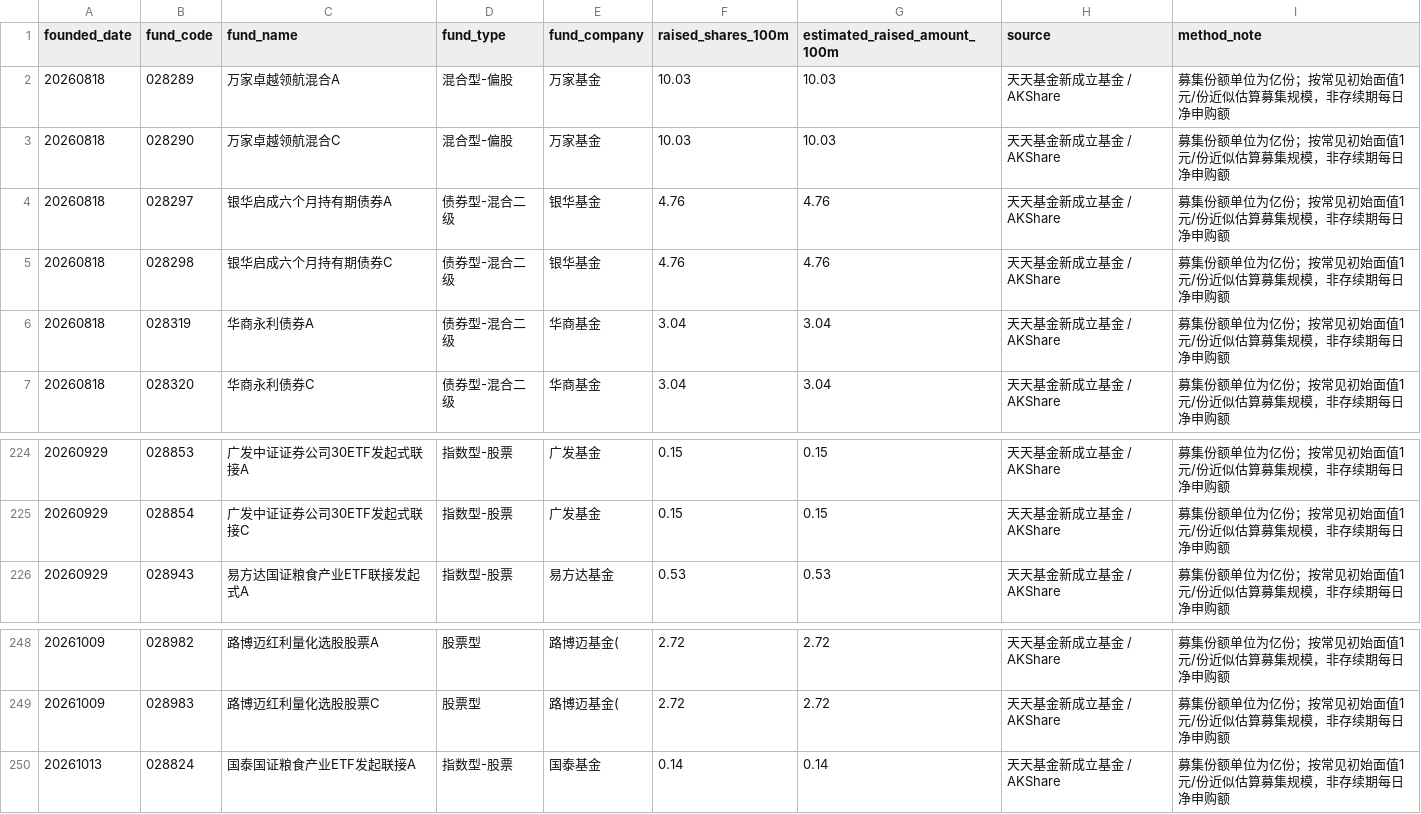
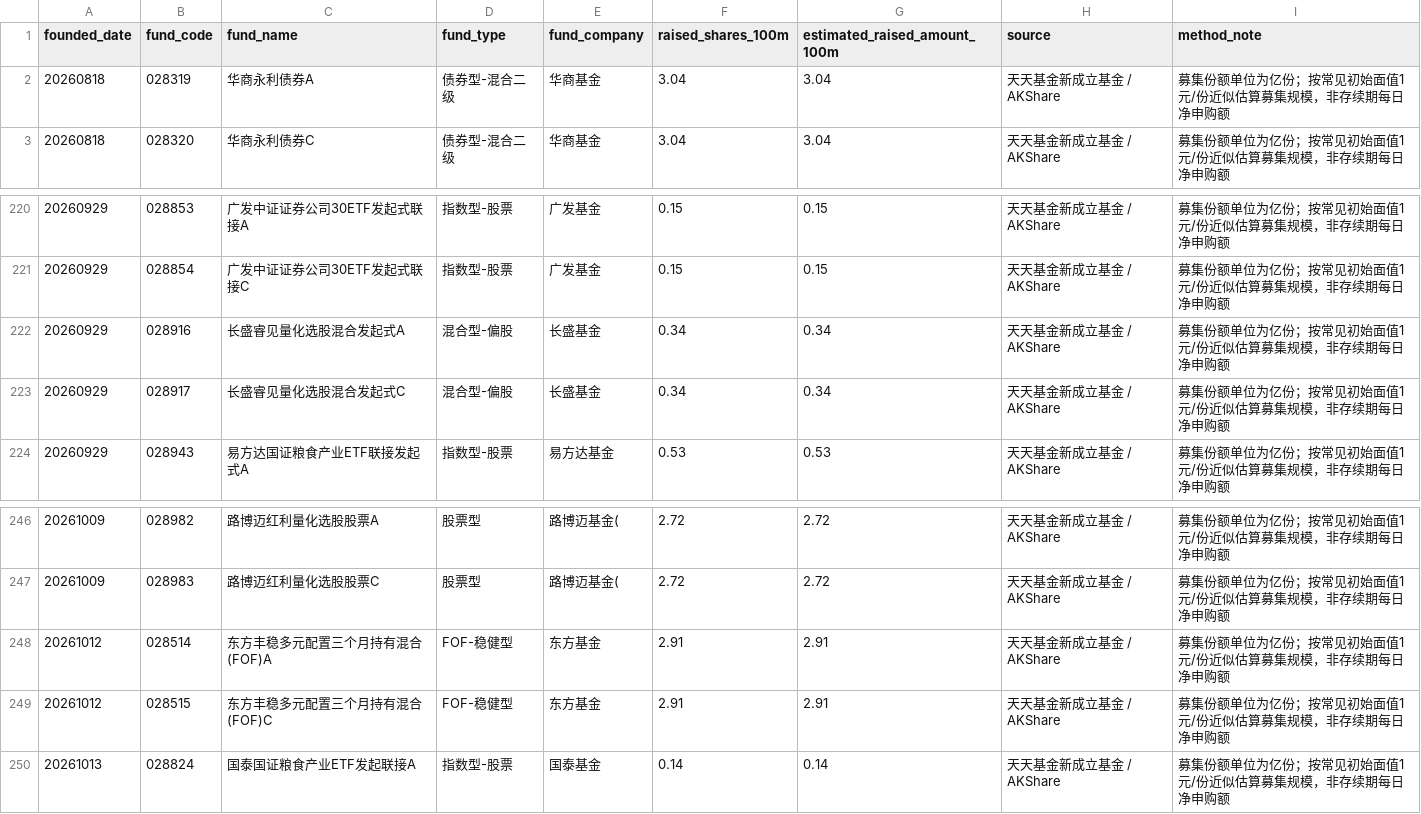
Before and after one commit to littlepeachh/macroscope-dashboard-v5, a CSV file: data/fund_subscription.csv, drawn as a sheet; only a part is shown, gaps mark what is left out; removed rows and columns are numbered as before the commit, all else as after; the diff names each change by its address in the sheet, - before the commit and + after, or states it on an @@ line.

```diff
--- a/data/fund_subscription.csv
+++ b/data/fund_subscription.csv
-row 2: 20260818 | 028289 | 万家卓越领航混合A | 混合型-偏股 | 万家基金 | 10.03 | 10.03 | 天天基金新成立基金 / AKShare | 募集份额单位为亿份；按常见初始面值1元/份近似估算募集规模，非存续期每日净申购额
-row 3: 20260818 | 028290 | 万家卓越领航混合C | 混合型-偏股 | 万家基金 | 10.03 | 10.03 | 天天基金新成立基金 / AKShare | 募集份额单位为亿份；按常见初始面值1元/份近似估算募集规模，非存续期每日净申购额
-row 4: 20260818 | 028297 | 银华启成六个月持有期债券A | 债券型-混合二级 | 银华基金 | 4.76 | 4.76 | 天天基金新成立基金 / AKShare | 募集份额单位为亿份；按常见初始面值1元/份近似估算募集规模，非存续期每日净申购额
-row 5: 20260818 | 028298 | 银华启成六个月持有期债券C | 债券型-混合二级 | 银华基金 | 4.76 | 4.76 | 天天基金新成立基金 / AKShare | 募集份额单位为亿份；按常见初始面值1元/份近似估算募集规模，非存续期每日净申购额
+row 222: 20260929 | 028916 | 长盛睿见量化选股混合发起式A | 混合型-偏股 | 长盛基金 | 0.34 | 0.34 | 天天基金新成立基金 / AKShare | 募集份额单位为亿份；按常见初始面值1元/份近似估算募集规模，非存续期每日净申购额
+row 223: 20260929 | 028917 | 长盛睿见量化选股混合发起式C | 混合型-偏股 | 长盛基金 | 0.34 | 0.34 | 天天基金新成立基金 / AKShare | 募集份额单位为亿份；按常见初始面值1元/份近似估算募集规模，非存续期每日净申购额
+row 248: 20261012 | 028514 | 东方丰稳多元配置三个月持有混合(FOF)A | FOF-稳健型 | 东方基金 | 2.91 | 2.91 | 天天基金新成立基金 / AKShare | 募集份额单位为亿份；按常见初始面值1元/份近似估算募集规模，非存续期每日净申购额
+row 249: 20261012 | 028515 | 东方丰稳多元配置三个月持有混合(FOF)C | FOF-稳健型 | 东方基金 | 2.91 | 2.91 | 天天基金新成立基金 / AKShare | 募集份额单位为亿份；按常见初始面值1元/份近似估算募集规模，非存续期每日净申购额
```
Also changed, not shown: data/macro.csv, 2 other files.
